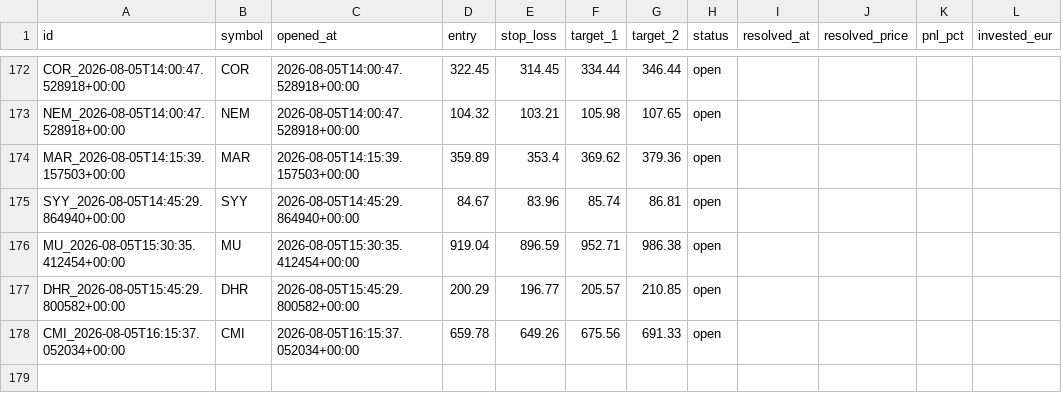
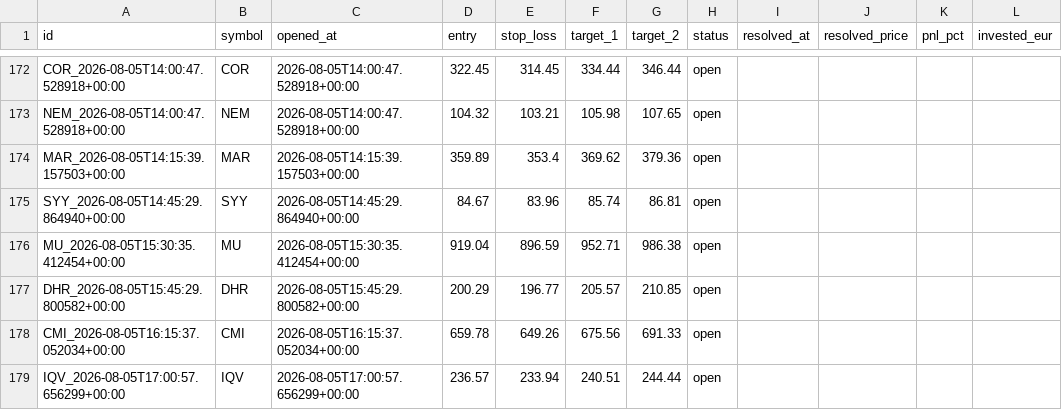
Before and after one commit to luiswolny-dot/Trading-Gehirn, a CSV file: data/recommendations_log.csv, drawn as a sheet; only a part is shown, gaps mark what is left out; the diff names each change by its address in the sheet, - before the commit and + after, or states it on an @@ line.

```diff
--- a/data/recommendations_log.csv
+++ b/data/recommendations_log.csv
+row 179: IQV_2026-08-05T17:00:57.656299+00:00 | IQV | 2026-08-05T17:00:57.656299+00:00 | 236.57 | 233.94 | 240.51 | 244.44 | open
```
Also changed, not shown: 35 other files.
